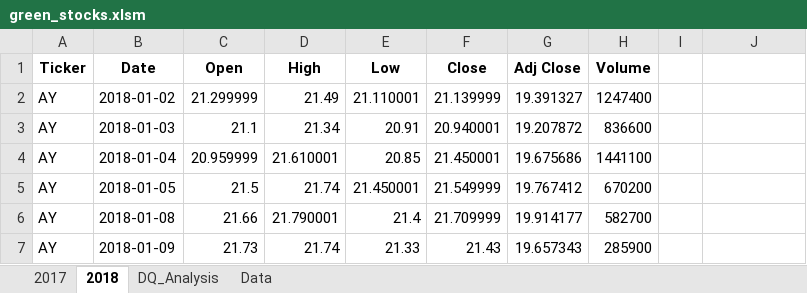
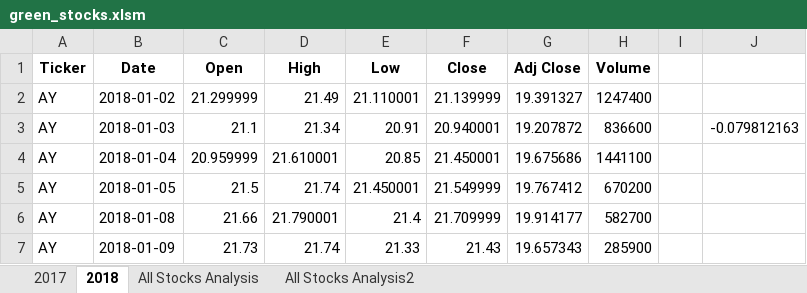
Before and after one commit to Vsingh31/stock-analysis, an Excel workbook: green_stocks.xlsm, sheet 2018, drawn as a sheet; only a part is shown; values as stored, in another font and other column widths than the file's, no borders; the diff names each change by its address in the sheet, - before the commit and + after, or states it on an @@ line.

```diff
--- a/green_stocks.xlsm (sheet 2018)
+++ b/green_stocks.xlsm (sheet 2018)
-sheet tab: DQ_Analysis
+sheet tab: All Stocks Analysis
-sheet tab: Data
+sheet tab: All Stocks Analysis2
-J3: (empty)
+J3: -0.079812163
```
Also changed, not shown: sheet All Stocks Analysis, sheet All Stocks Analysis2, 2 other files.
